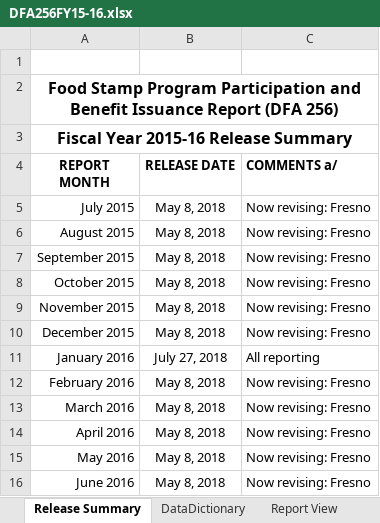
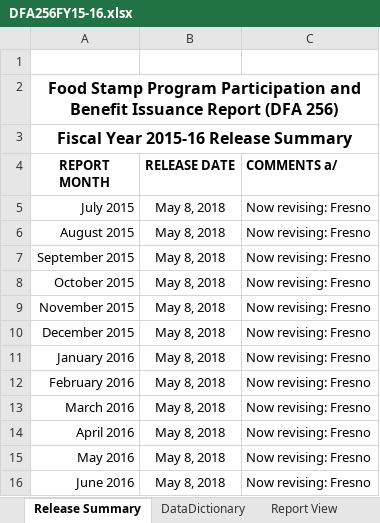
Before and after one commit to eday1632/calfresh, an Excel workbook: data/tbl_dfa256/xlsx/DFA256FY15-16.xlsx, sheet Release Summary, drawn as a sheet; values as stored, in another font and other column widths than the file's, no borders; conditional formats and table styles not drawn; the diff names each change by its address in the sheet, - before the commit and + after, or states it on an @@ line.

```diff
--- a/data/tbl_dfa256/xlsx/DFA256FY15-16.xlsx (sheet Release Summary)
+++ b/data/tbl_dfa256/xlsx/DFA256FY15-16.xlsx (sheet Release Summary)
-B11 (RELEASE DATE): July 27, 2018
+B11 (RELEASE DATE): May 8, 2018
-C11 (COMMENTS a/): All reporting
+C11 (COMMENTS a/): Now revising: Fresno
```
Also changed, not shown: sheet Data, sheet Report View, data/tbl_dfa256/xlsx/DFA256FY16-17.xlsx, data/tbl_dfa256/xlsx/DFA256FY17-18.xlsx, 18 other files.
